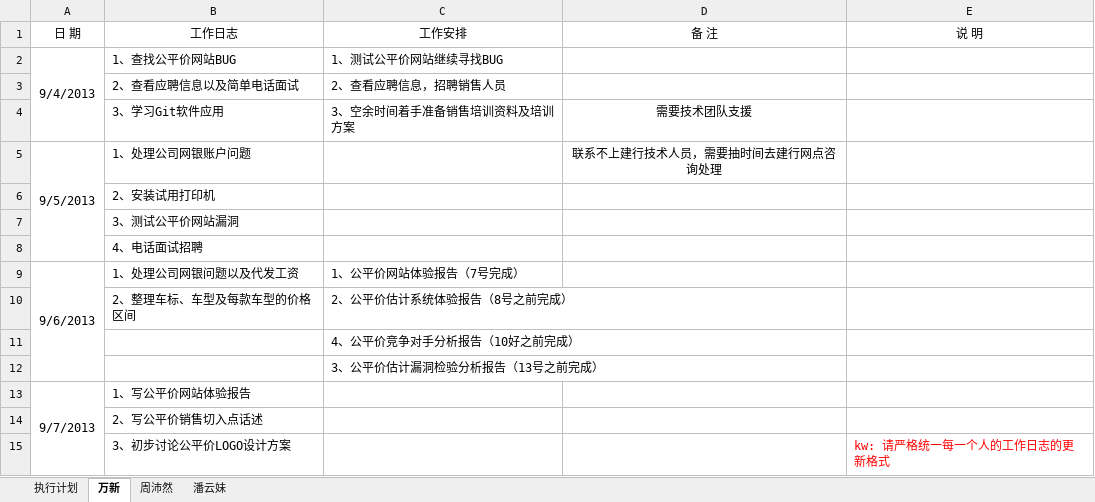
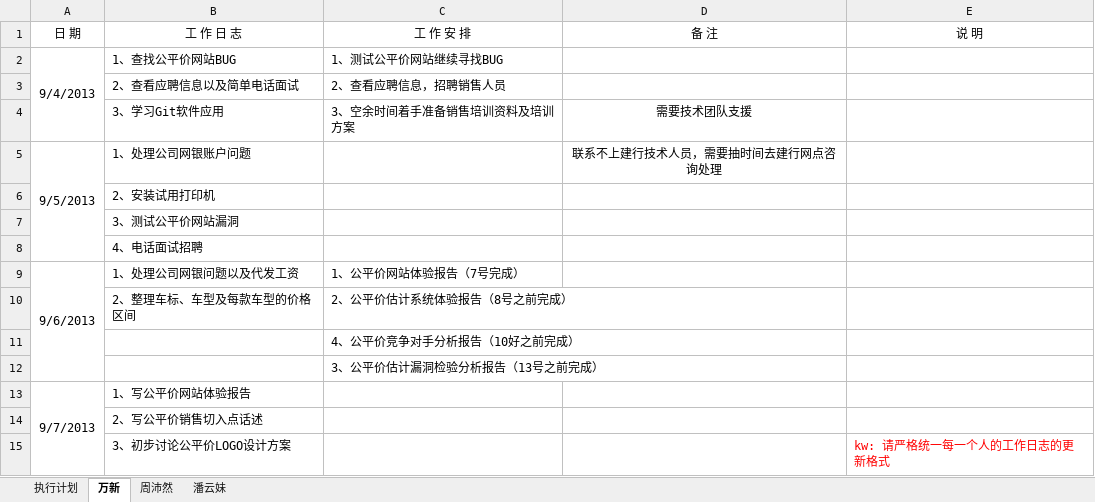
Before and after one commit to GPJxiaoshou/xiaoshou, an Excel workbook: 日志.xlsx, sheet 万新, drawn as a sheet; values as stored, in another font and other column widths than the file's, no borders; the diff names each change by its address in the sheet, - before the commit and + after, or states it on an @@ line.

```diff
--- a/日志.xlsx (sheet 万新)
+++ b/日志.xlsx (sheet 万新)
-B1: 工作日志
+B1: 工 作 日 志
-C1: 工作安排
+C1: 工 作 安 排
```
Also changed, not shown: sheet 周沛然, sheet 执行计划, sheet 潘云妹.
